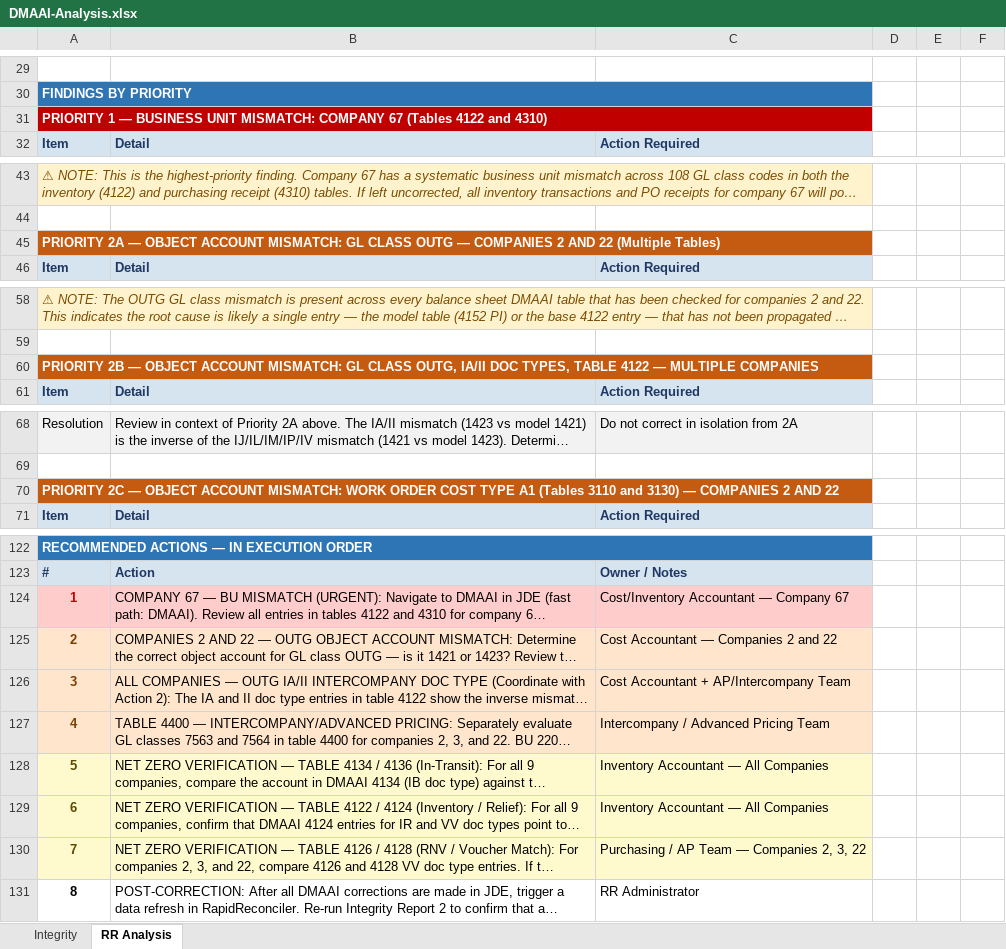
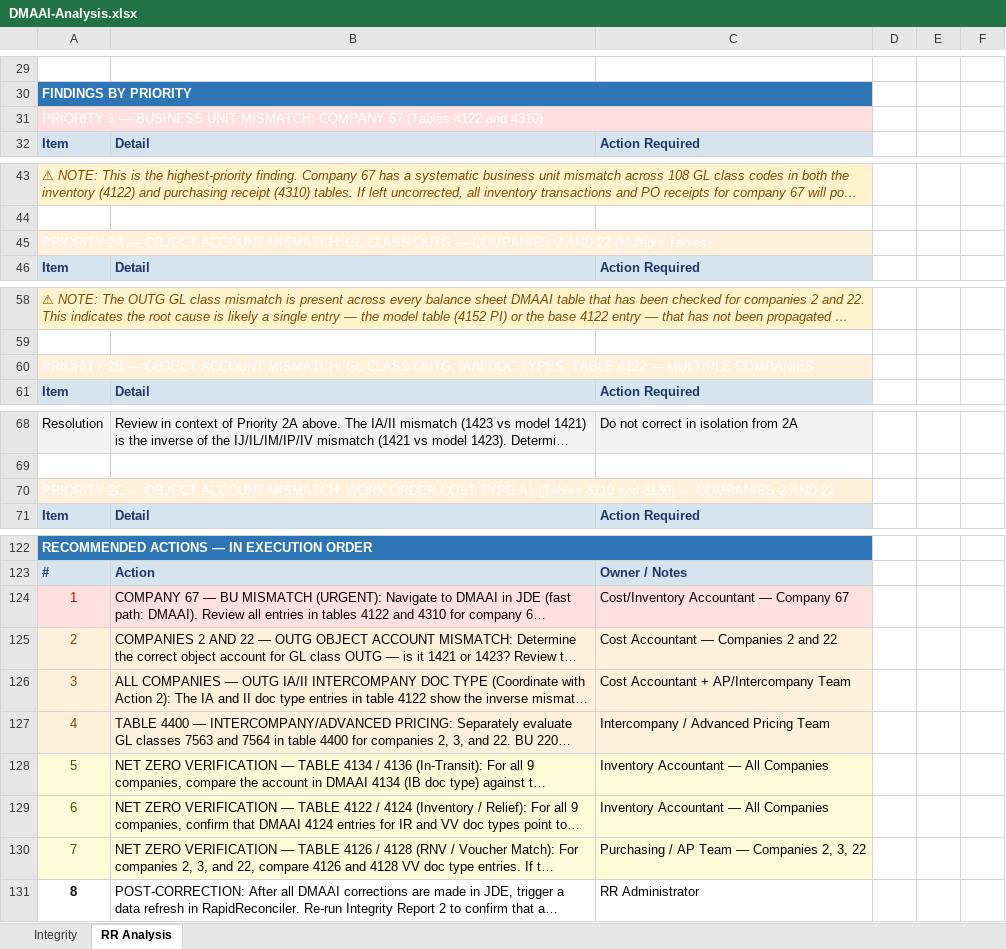
Before and after one commit to RapidReconciler/RapidReconciler-AI, an Excel workbook: Analysis Examples/DMAAI-Analysis.xlsx, sheet RR Analysis, drawn as a sheet; only a part is shown, gaps mark what is left out; long unchanged cells end in …; values as stored, in another font and other column widths than the file's, no borders; the diff covers the shown part only; the diff names each change by its address in the sheet, - before the commit and + after, or states it on an @@ line.

```diff
--- a/Analysis Examples/DMAAI-Analysis.xlsx (sheet RR Analysis)
+++ b/Analysis Examples/DMAAI-Analysis.xlsx (sheet RR Analysis)
@@ A31 bold: on → off, fill: #C00000 → #FFE0E0 @@
@@ A45 bold: on → off, fill: #C55A11 → #FFF0DC @@
@@ A60 bold: on → off, fill: #C55A11 → #FFF0DC @@
@@ A70 bold: on → off, fill: #C55A11 → #FFF0DC @@
-A124:A130 bold: on
+A124:A130 bold: off
```
Also changed, not shown: cell formats elsewhere in this sheet, Analysis Examples/Account-Roll-Forward-Analysis.xlsx, Analysis Examples/Cardex-Variance-Item-Analysis.xlsx, 13 other files.
